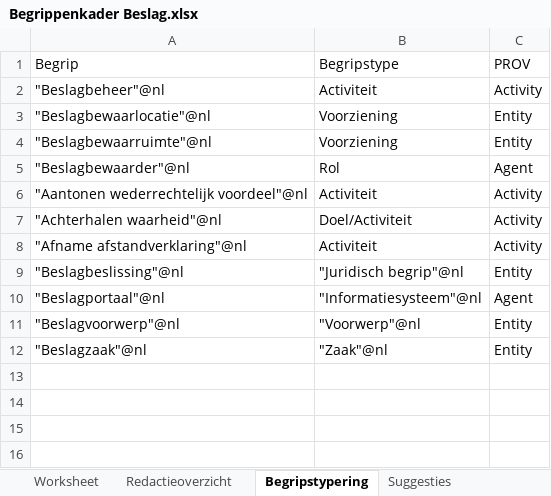
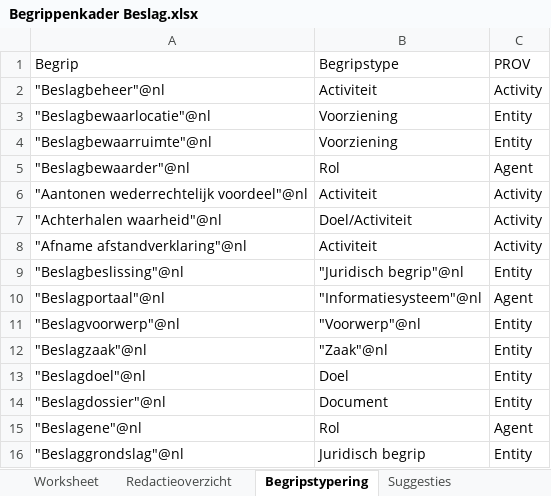
Before and after one commit to Ewout124/begrippenkader-beslag, an Excel workbook: excel/Begrippenkader Beslag.xlsx, sheet Begripstypering, drawn as a sheet; values as stored, in another font and other column widths than the file's, no borders; the diff names each change by its address in the sheet, - before the commit and + after, or states it on an @@ line.

```diff
--- a/excel/Begrippenkader Beslag.xlsx (sheet Begripstypering)
+++ b/excel/Begrippenkader Beslag.xlsx (sheet Begripstypering)
+row 13: "Beslagdoel"@nl | Doel | Entity
+row 14: "Beslagdossier"@nl | Document | Entity
+row 15: "Beslagene"@nl | Rol | Agent
+row 16: "Beslaggrondslag"@nl | Juridisch begrip | Entity
```
Also changed, not shown: sheet Redactieoverzicht, sheet Worksheet, 1 other file.
